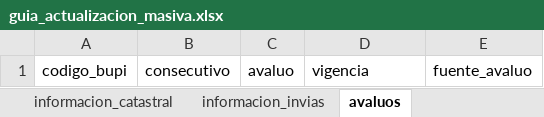
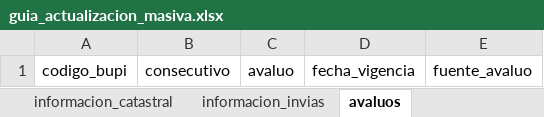
Before and after one commit to dfrodriguezl/bupi, an Excel workbook: help/guia_actualizacion_masiva.xlsx, sheet avaluos, drawn as a sheet; values as stored, in another font and other column widths than the file's, no borders; the diff names each change by its address in the sheet, - before the commit and + after, or states it on an @@ line.

```diff
--- a/help/guia_actualizacion_masiva.xlsx (sheet avaluos)
+++ b/help/guia_actualizacion_masiva.xlsx (sheet avaluos)
-D1: vigencia
+D1: fecha_vigencia
```
Also changed, not shown: 5 other files.
